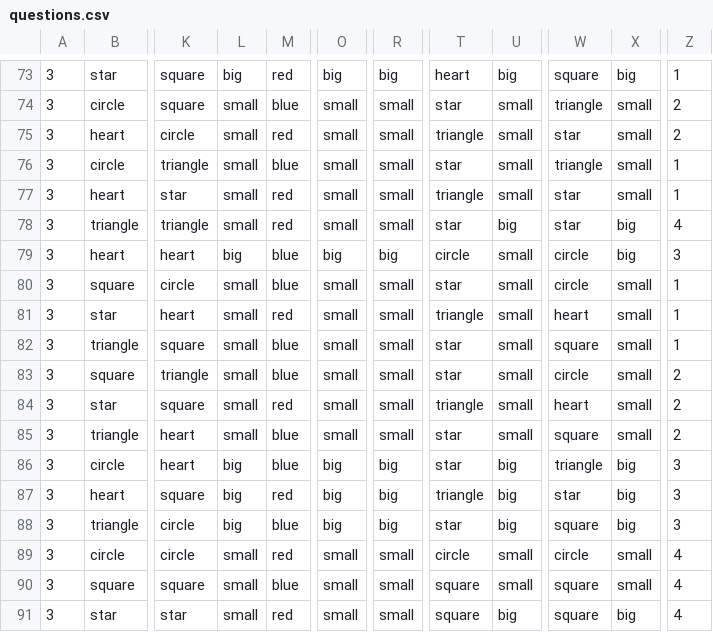
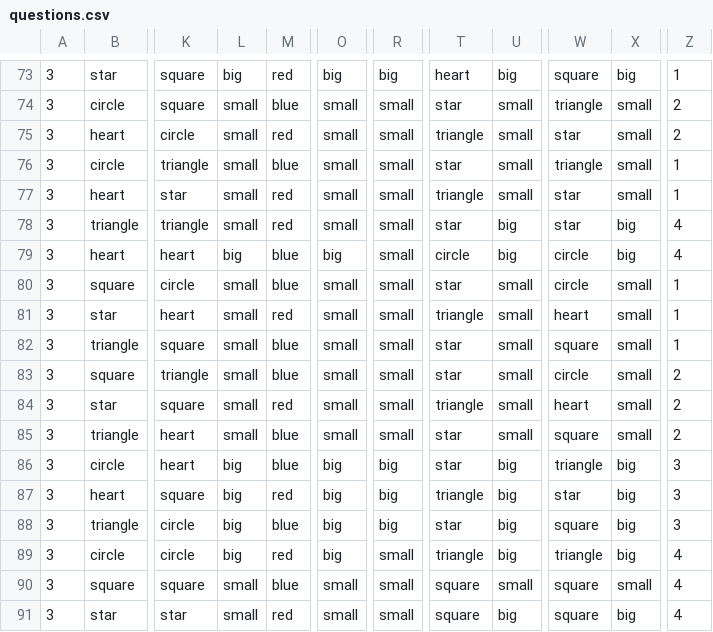
Before and after one commit to LittleAcadamyForKids/Patterns, a CSV file: questions.csv, drawn as a sheet; only a part is shown, gaps mark what is left out; the diff names each change by its address in the sheet, - before the commit and + after, or states it on an @@ line.

Commit message:
level3 fix 03

```diff
--- a/questions.csv
+++ b/questions.csv
-R79: big
+R79: small
-U79: small
+U79: big
-Z79: 3
+Z79: 4
-L89: small
+L89: big
-O89: small
+O89: big
-T89: circle
+T89: triangle
-U89: small
+U89: big
-W89: circle
+W89: triangle
-X89: small
+X89: big
```
